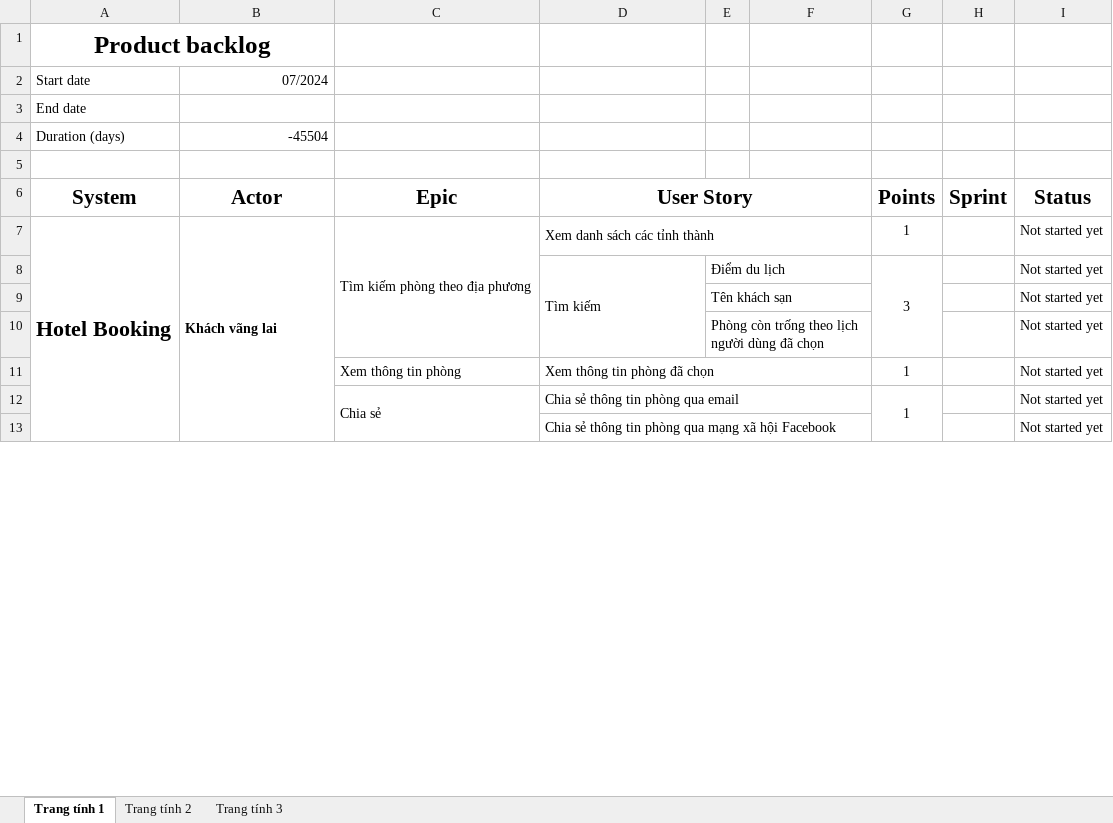
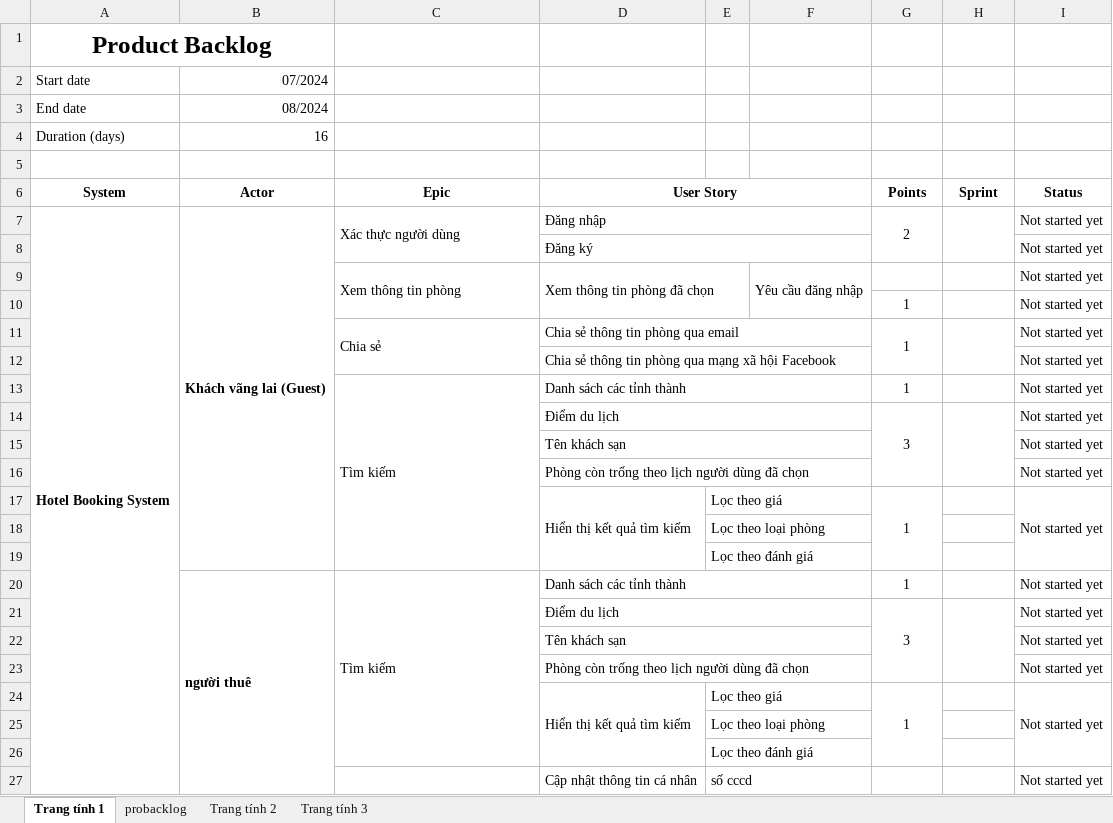
Before and after one commit to Vitanh105/hotel-booking-web, an Excel workbook: Product backlog.xlsx, sheet Trang tính 1, drawn as a sheet; only a part is shown; values as stored, in another font and other column widths than the file's, no borders; charts and pictures not drawn; removed rows and columns are numbered as before the commit, all else as after; the diff covers the shown part only; the diff names each change by its address in the sheet, - before the commit and + after, or states it on an @@ line.

```diff
--- a/Product backlog.xlsx (sheet Trang tính 1)
+++ b/Product backlog.xlsx (sheet Trang tính 1)
+sheet tab: probacklog
-A1 (System): Product backlog
+A1 (System): Product Backlog
-B3 (Actor): (empty)
+B3 (Actor): 08/2024
-B4 (Actor): -45504
+B4 (Actor): 16
@@ A6:D6 text size: smaller @@
@@ G6:I6 text size: smaller @@
-row 7: Hotel Booking | Khách vãng lai | Tìm kiếm phòng theo địa phương | Xem danh sách các tỉnh thành |  |  | 1 |  | Not started yet
-row 8:  |  |  | Tìm kiếm | Điểm du lịch |  | 3 |  | Not started yet
-row 9:  |  |  |  | Tên khách sạn |  |  |  | Not started yet
-row 10:  |  |  |  | Phòng còn trống theo lịch người dùng đã chọn |  |  |  | Not started yet
+row 7: Hotel Booking System | Khách vãng lai (Guest) | Xác thực người dùng | Đăng nhập |  |  | 2 |  | Not started yet
+row 8:  |  |  | Đăng ký |  |  |  |  | Not started yet
+C9:C10 merged
-D11:F11 merged
+D9:E10 merged
-F9: (empty)
+F9: Yêu cầu đăng nhập
+F9:F10 merged
-G9 (Points): 1
+G9 (Points): (empty)
+row 10:  |  |  |  |  |  | 1 |  | Not started yet
+H11:H12 merged
+row 13:  |  | Tìm kiếm | Danh sách các tỉnh thành |  |  | 1 |  | Not started yet
+row 14:  |  |  | Điểm du lịch |  |  | 3 |  | Not started yet
+row 15:  |  |  | Tên khách sạn |  |  |  |  | Not started yet
+row 16:  |  |  | Phòng còn trống theo lịch người dùng đã chọn |  |  |  |  | Not started yet
+row 17:  |  |  | Hiển thị kết quả tìm kiếm | Lọc theo giá |  | 1 |  | Not started yet
+row 18:  |  |  |  | Lọc theo loại phòng
+row 19:  |  |  |  | Lọc theo đánh giá
+row 20:  | người thuê | Tìm kiếm | Danh sách các tỉnh thành |  |  | 1 |  | Not started yet
+row 21:  |  |  | Điểm du lịch |  |  | 3 |  | Not started yet
+row 22:  |  |  | Tên khách sạn |  |  |  |  | Not started yet
+row 23:  |  |  | Phòng còn trống theo lịch người dùng đã chọn |  |  |  |  | Not started yet
+row 24:  |  |  | Hiển thị kết quả tìm kiếm | Lọc theo giá |  | 1 |  | Not started yet
+row 25:  |  |  |  | Lọc theo loại phòng
+row 26:  |  |  |  | Lọc theo đánh giá
+row 27:  |  |  | Cập nhật thông tin cá nhân | số cccd |  |  |  | Not started yet
```
Also changed, not shown: 16 added rows, 17 removed rows, 5 moved rows, 8 edited cells and merged cells elsewhere in this sheet, charts or pictures, Thông tin thành viên các nhóm dự án Nhóm 2.xlsx, 3 other files.
